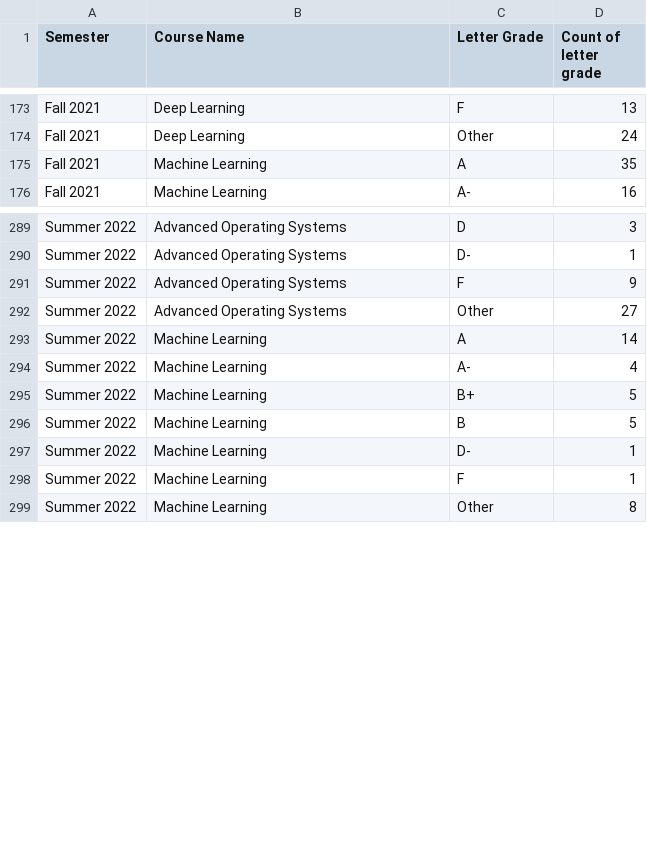
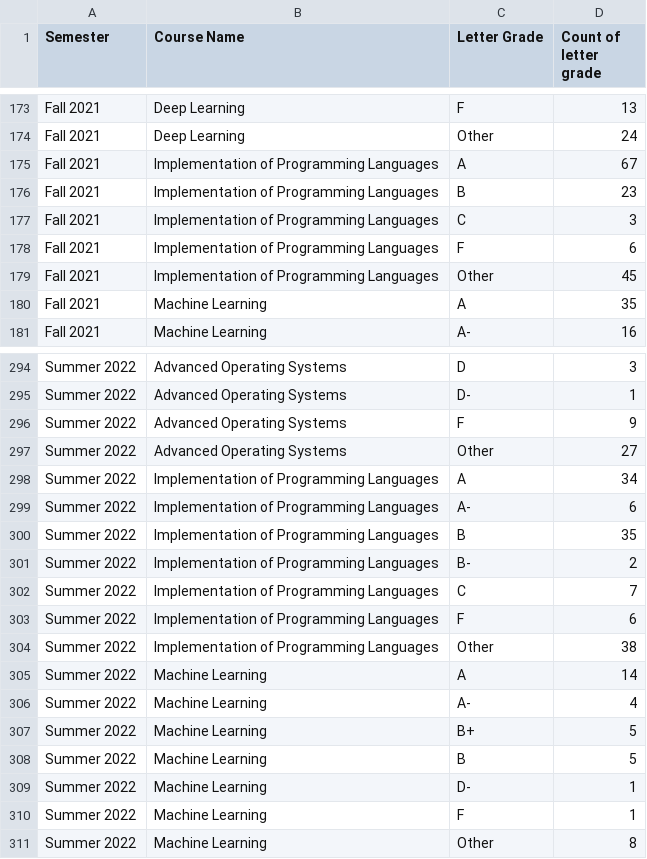
Before and after one commit to andmikey/cdso-grade-distributions, a CSV file: grade_data/parsed_data/cs_grades.csv, drawn as a sheet; only a part is shown, gaps mark what is left out; the diff covers the shown part only.

Commit message:
Add other names for SIMPL

```diff
--- a/grade_data/parsed_data/cs_grades.csv
+++ b/grade_data/parsed_data/cs_grades.csv
@@ -174,2 +174,7 @@ Fall 2021,Deep Learning,F,13
 Fall 2021,Deep Learning,Other,24
+Fall 2021,Implementation of Programming Languages,A,67
+Fall 2021,Implementation of Programming Languages,B,23
+Fall 2021,Implementation of Programming Languages,C,3
+Fall 2021,Implementation of Programming Languages,F,6
+Fall 2021,Implementation of Programming Languages,Other,45
 Fall 2021,Machine Learning,A,35
@@ -292,2 +297,9 @@ Summer 2022,Advanced Operating Systems,F,9
 Summer 2022,Advanced Operating Systems,Other,27
+Summer 2022,Implementation of Programming Languages,A,34
+Summer 2022,Implementation of Programming Languages,A-,6
+Summer 2022,Implementation of Programming Languages,B,35
+Summer 2022,Implementation of Programming Languages,B-,2
+Summer 2022,Implementation of Programming Languages,C,7
+Summer 2022,Implementation of Programming Languages,F,6
+Summer 2022,Implementation of Programming Languages,Other,38
 Summer 2022,Machine Learning,A,14
```
Also changed, not shown: 20 added rows elsewhere in this file, grade_data/course_listing/cs_courses.csv.
